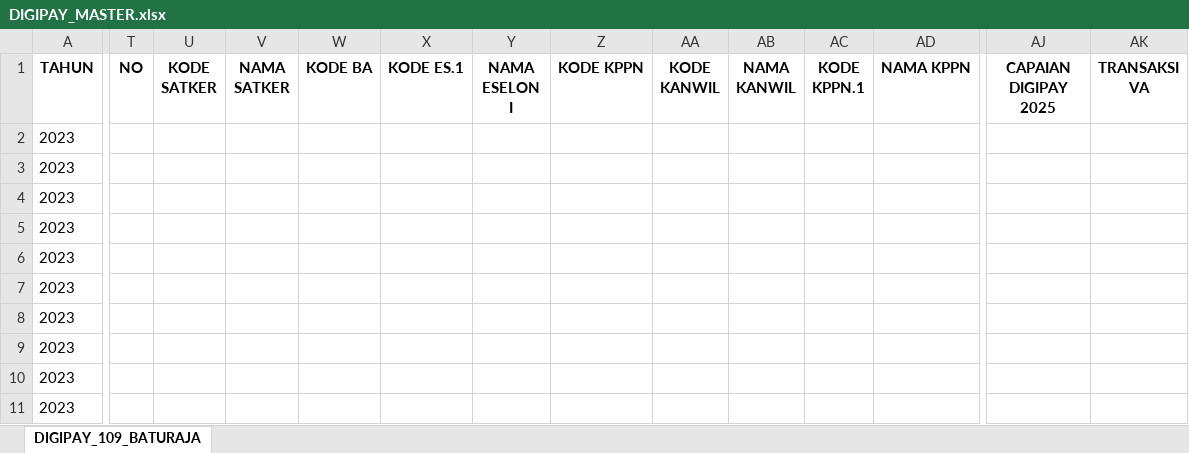
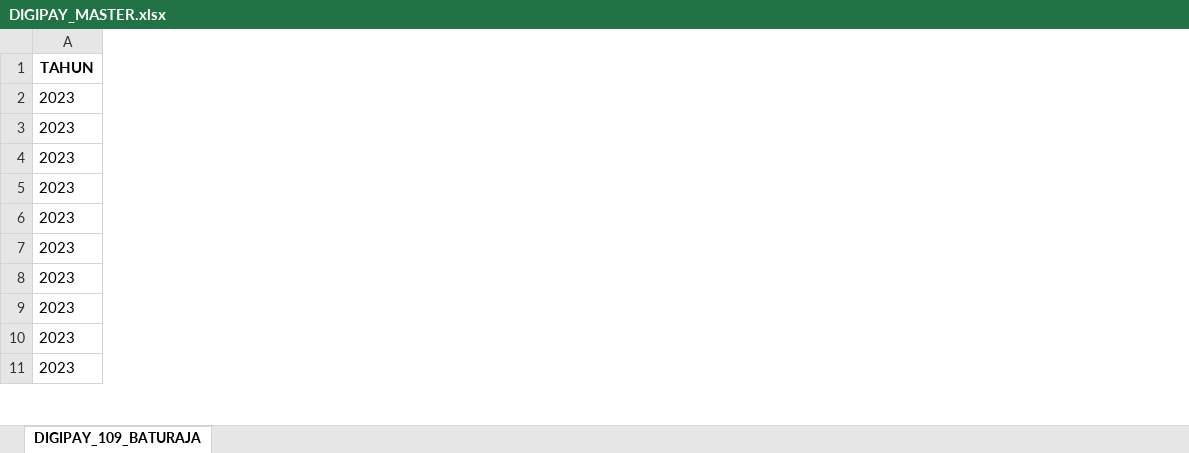
Before and after one commit to Diahayuningtyas092/IKPA_BATURAJA, an Excel workbook: data_Digipay/DIGIPAY_MASTER.xlsx, sheet DIGIPAY_109_BATURAJA, drawn as a sheet; only a part is shown, gaps mark what is left out; values as stored, in another font and other column widths than the file's, no borders; the diff covers the shown part only; the diff names each change by its address in the sheet, - before the commit and + after, or states it on an @@ line.

Commit message:
Update DIGIPAY_MASTER.xlsx

```diff
--- a/data_Digipay/DIGIPAY_MASTER.xlsx (sheet DIGIPAY_109_BATURAJA)
+++ b/data_Digipay/DIGIPAY_MASTER.xlsx (sheet DIGIPAY_109_BATURAJA)
-column T (NO), empty
-column U (KODE SATKER), empty
-column V (NAMA SATKER), empty
-column W (KODE BA), empty
-column X (KODE ES.1), empty
-column Y (NAMA ESELON I), empty
-column Z (KODE KPPN), empty
-column AA (KODE KANWIL), empty
-column AB (NAMA KANWIL), empty
-column AC (KODE KPPN.1), empty
-column AD (NAMA KPPN), empty
-column AJ (CAPAIAN DIGIPAY 2025), empty
-column AK (TRANSAKSI VA), empty
```
Also changed, not shown: 5 removed columns elsewhere in this sheet.
